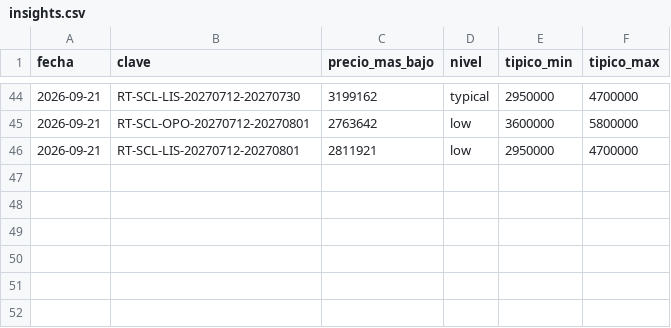
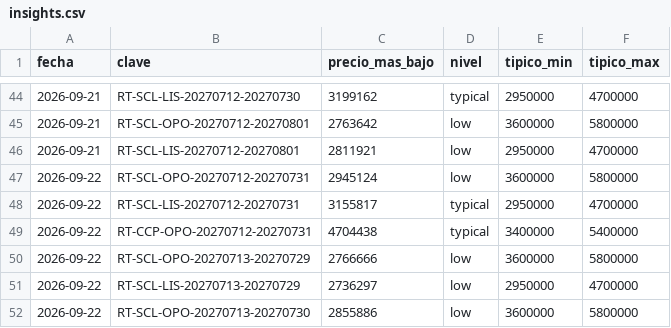
Before and after one commit to romedinag-tech/lisboa, a CSV file: data/insights.csv, drawn as a sheet; only a part is shown, gaps mark what is left out; the diff names each change by its address in the sheet, - before the commit and + after, or states it on an @@ line.

```diff
--- a/data/insights.csv
+++ b/data/insights.csv
+row 47: 2026-09-22 | RT-SCL-OPO-20270712-20270731 | 2945124 | low | 3600000 | 5800000
+row 48: 2026-09-22 | RT-SCL-LIS-20270712-20270731 | 3155817 | typical | 2950000 | 4700000
+row 49: 2026-09-22 | RT-CCP-OPO-20270712-20270731 | 4704438 | typical | 3400000 | 5400000
+row 50: 2026-09-22 | RT-SCL-OPO-20270713-20270729 | 2766666 | low | 3600000 | 5800000
+row 51: 2026-09-22 | RT-SCL-LIS-20270713-20270729 | 2736297 | low | 2950000 | 4700000
+row 52: 2026-09-22 | RT-SCL-OPO-20270713-20270730 | 2855886 | low | 3600000 | 5800000
```
Also changed, not shown: data/consultas.csv, 8 other files.
